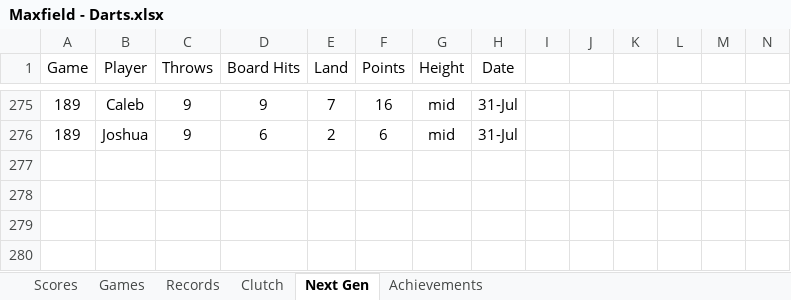
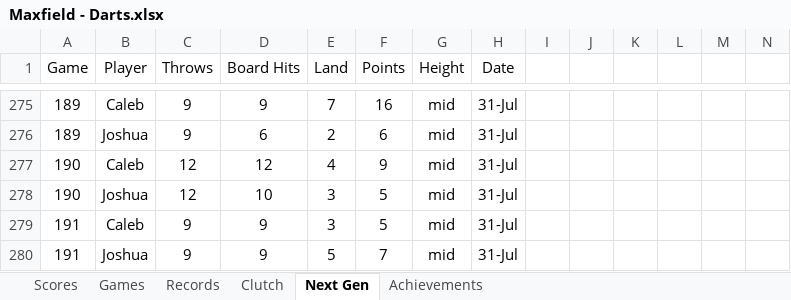
Before and after one commit to CalebSkinner1/DartsAnalysis, an Excel workbook: Maxfield - Darts.xlsx, sheet Next Gen, drawn as a sheet; only a part is shown, gaps mark what is left out; values as stored, in another font and other column widths than the file's, no borders; charts and pictures and table styles not drawn; rows hold the shown columns only; the diff names each change by its address in the sheet, - before the commit and + after, or states it on an @@ line.

```diff
--- a/Maxfield - Darts.xlsx (sheet Next Gen)
+++ b/Maxfield - Darts.xlsx (sheet Next Gen)
+row 277: 190 | Caleb | 12 | 12 | 4 | 9 | mid | 31-Jul
+row 278: 190 | Joshua | 12 | 10 | 3 | 5 | mid | 31-Jul
+row 279: 191 | Caleb | 9 | 9 | 3 | 5 | mid | 31-Jul
+row 280: 191 | Joshua | 9 | 9 | 5 | 7 | mid | 31-Jul
```
Also changed, not shown: sheet Records, sheet Scores, sheet Games.
